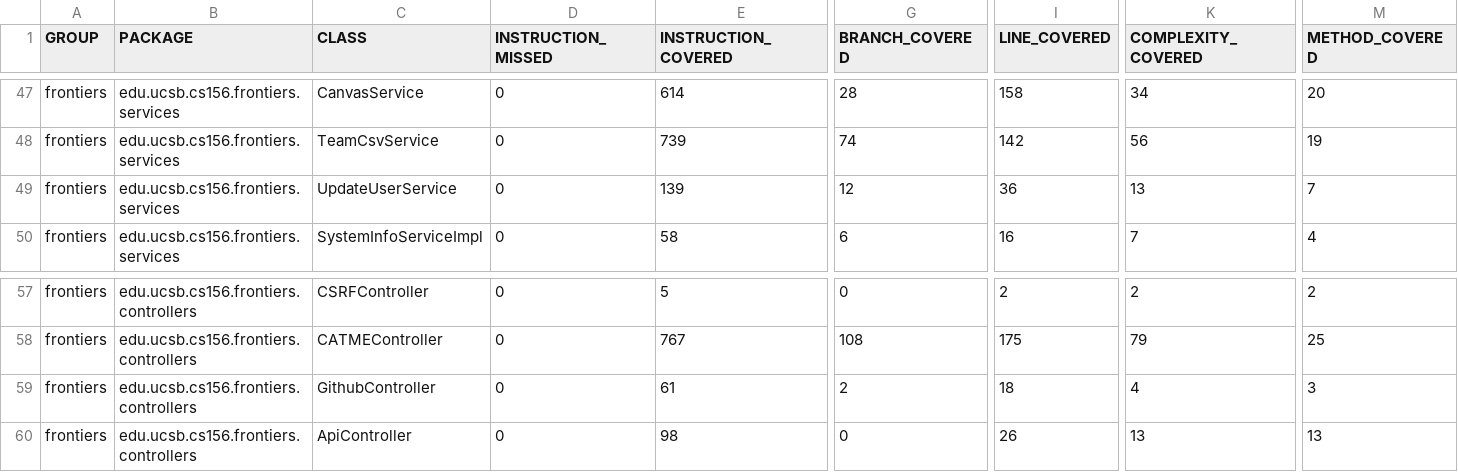
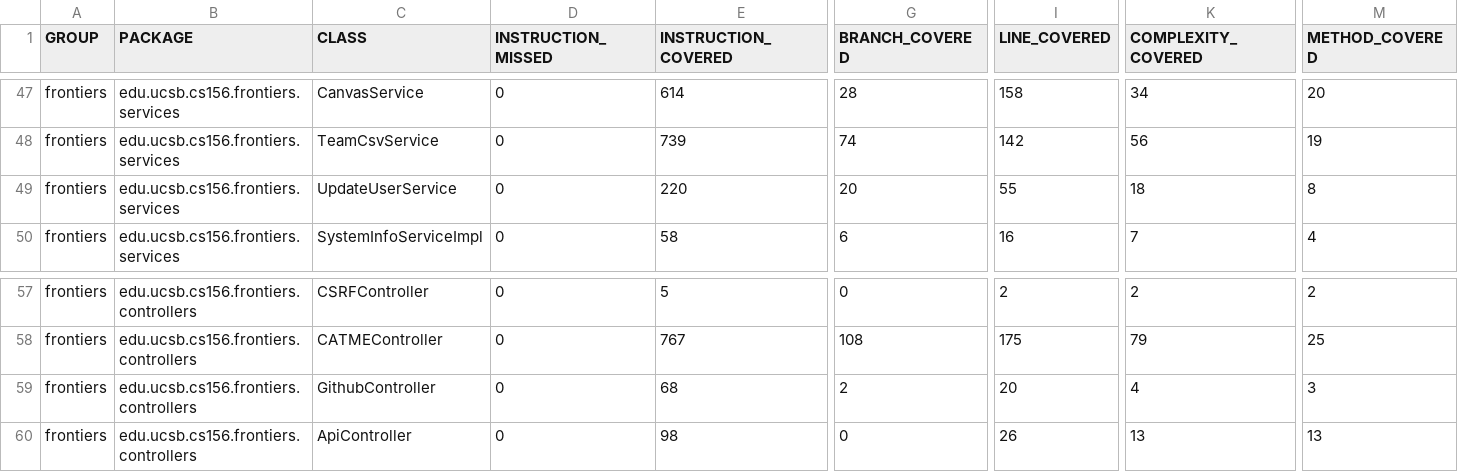
Before and after one commit to ucsb-cs156-f26/proj-frontiers-f26-09, a CSV file: prs/49/jacoco/jacoco.csv, drawn as a sheet; only a part is shown, gaps mark what is left out; the diff names each change by its address in the sheet, - before the commit and + after, or states it on an @@ line.

```diff
--- a/prs/49/jacoco/jacoco.csv
+++ b/prs/49/jacoco/jacoco.csv
-E49 (INSTRUCTION_COVERED): 139
+E49 (INSTRUCTION_COVERED): 220
-G49 (BRANCH_COVERED): 12
+G49 (BRANCH_COVERED): 20
-I49 (LINE_COVERED): 36
+I49 (LINE_COVERED): 55
-K49 (COMPLEXITY_COVERED): 13
+K49 (COMPLEXITY_COVERED): 18
-M49 (METHOD_COVERED): 7
+M49 (METHOD_COVERED): 8
-E59 (INSTRUCTION_COVERED): 61
+E59 (INSTRUCTION_COVERED): 68
-I59 (LINE_COVERED): 18
+I59 (LINE_COVERED): 20
```
Also changed, not shown: 11 other files.
